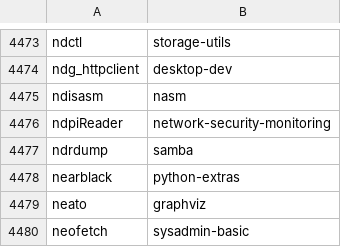
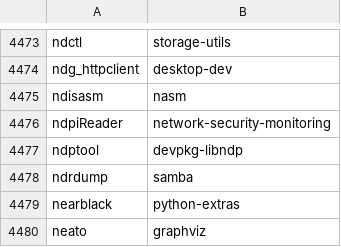
Before and after one commit to clearlinux-pkgs/cnf, a CSV file: commandlist.csv, drawn as a sheet; only a part is shown, gaps mark what is left out; the shorter side is filled out with more unchanged rows; the diff names each change by its address in the sheet, - before the commit and + after, or states it on an @@ line.

Commit message:
update command list for 34380

```diff
--- a/commandlist.csv
+++ b/commandlist.csv
+row 4477: ndptool | devpkg-libndp
```
Also changed, not shown: 2 other files.
